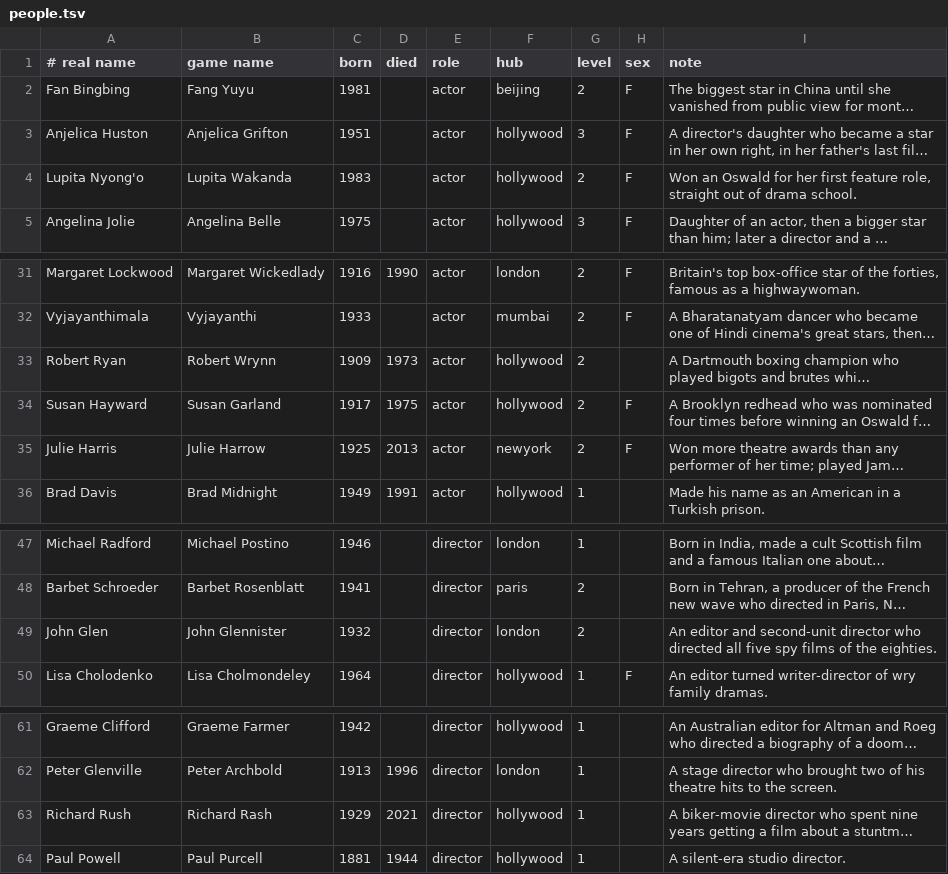
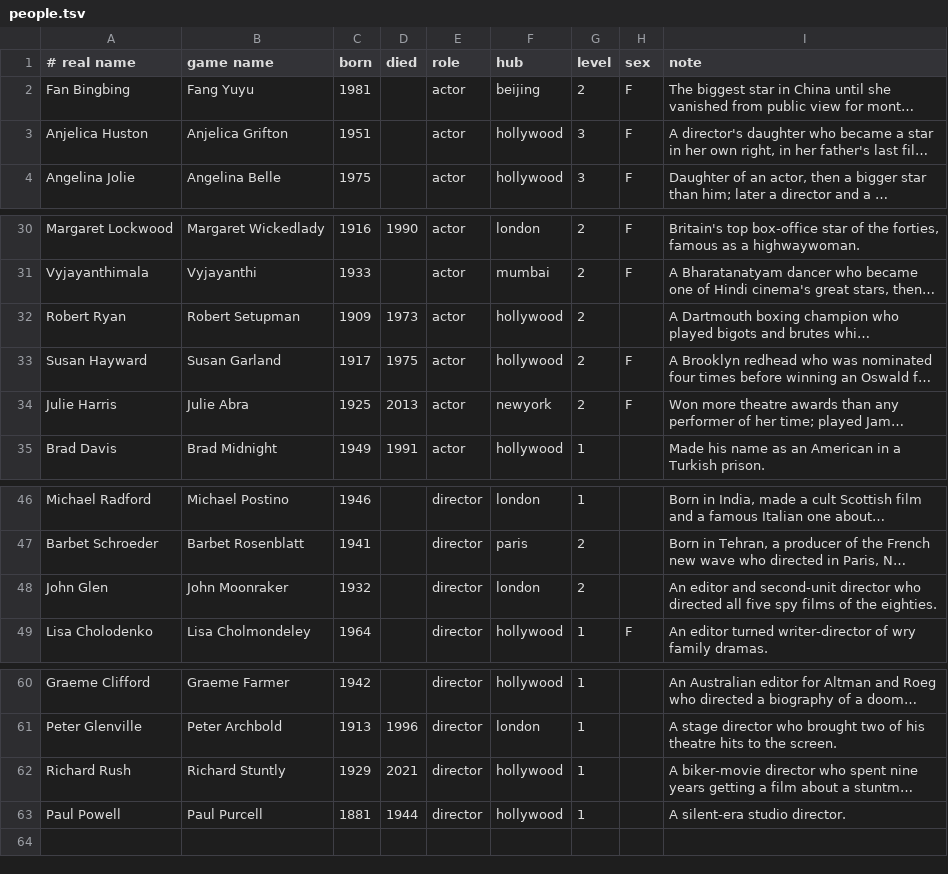
Before and after one commit to BlimpyKix-maker/1, a TSV file: data/fill/people.tsv, drawn as a sheet; only a part is shown, gaps mark what is left out; long unchanged cells end in …; removed rows and columns are numbered as before the commit, all else as after; the diff names each change by its address in the sheet, - before the commit and + after, or states it on an @@ line.

```diff
--- a/data/fill/people.tsv
+++ b/data/fill/people.tsv
-row 4: Lupita Nyong'o | Lupita Wakanda | 1983 |  | actor | hollywood | 2 | F | Won an Oswald for her first feature role, straight out of drama school.
-B32 (game name): Robert Wrynn
+B32 (game name): Robert Setupman
-B34 (game name): Julie Harrow
+B34 (game name): Julie Abra
-B48 (game name): John Glennister
+B48 (game name): John Moonraker
-B62 (game name): Richard Rash
+B62 (game name): Richard Stuntly
```
Also changed, not shown: data/audit/thin.tsv, data/rename/people.tsv, 6 other files.
